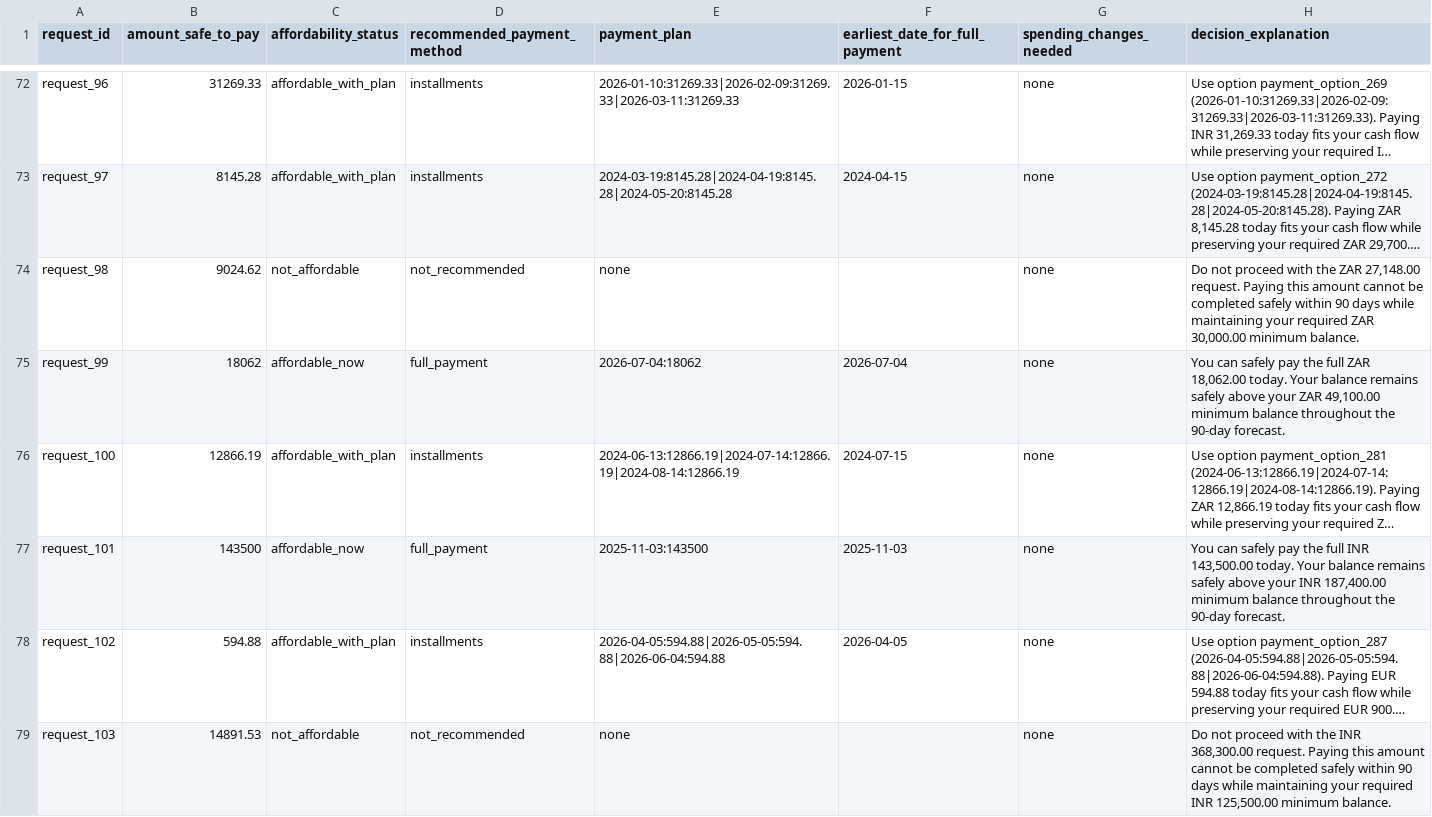
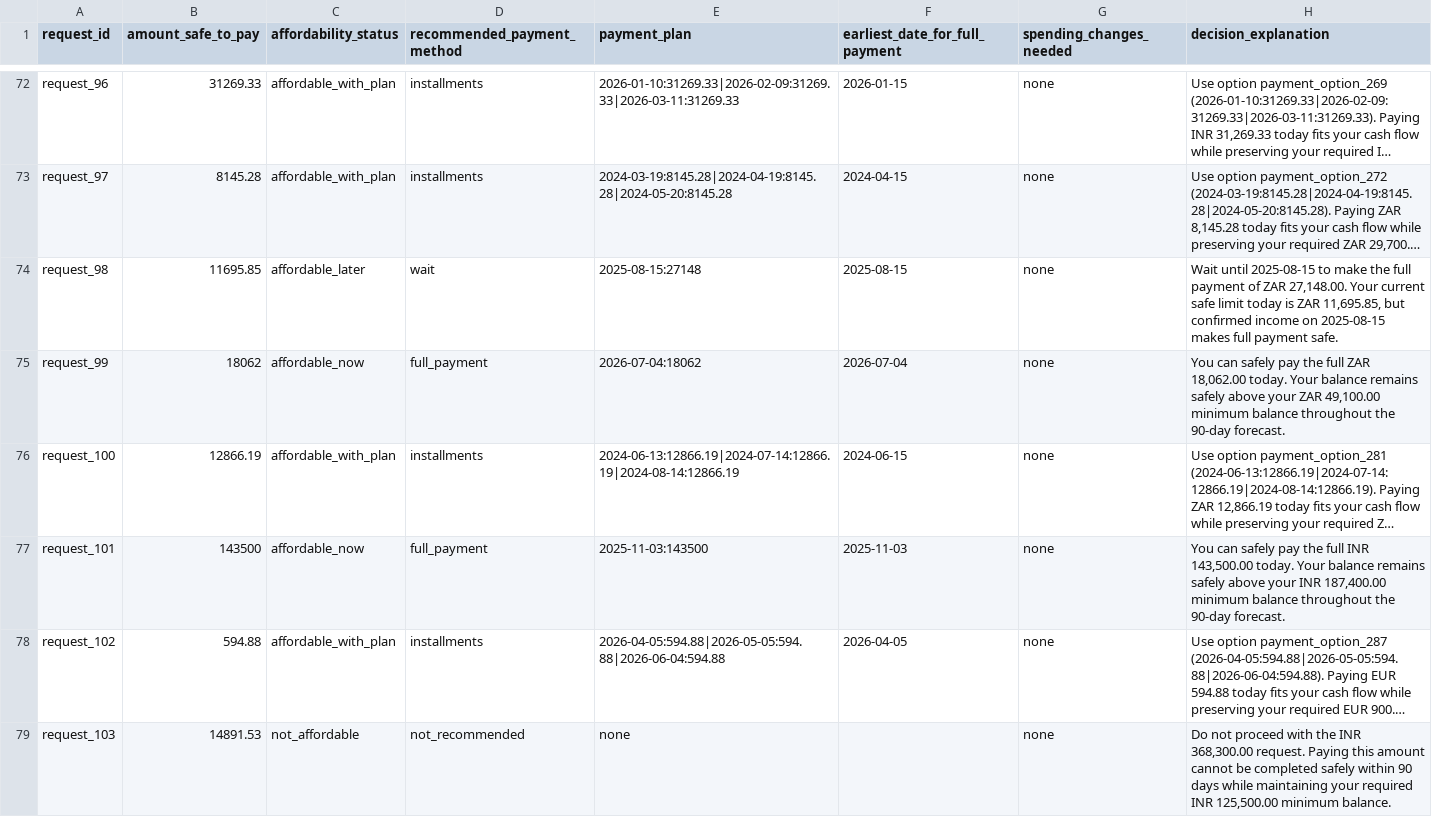
Before and after one commit to AnjneyShah21/hackerrank-buy-or-wait, a CSV file: dataset/output.csv, drawn as a sheet; only a part is shown, gaps mark what is left out; long unchanged cells end in …; the diff covers the shown part only; the diff names each change by its address in the sheet, - before the commit and + after, or states it on an @@ line.

Commit message:
Filter discretionary debit categories, add user-wide terminal salary checks, filter future one-time credits, and prioritize salary paydays for earliest payment date search

```diff
--- a/dataset/output.csv
+++ b/dataset/output.csv
-B74 (amount_safe_to_pay): 9024.62
+B74 (amount_safe_to_pay): 11695.85
-C74 (affordability_status): not_affordable
+C74 (affordability_status): affordable_later
-D74 (recommended_payment_method): not_recommended
+D74 (recommended_payment_method): wait
-E74 (payment_plan): none
+E74 (payment_plan): 2025-08-15:27148
-F74 (earliest_date_for_full_payment): (empty)
+F74 (earliest_date_for_full_payment): 2025-08-15
-H74 (decision_explanation): Do not proceed with the ZAR 27,148.00 request. Paying this amount cannot be completed safely within 90 days while maintaining your required ZAR 30,000.00 minimum balance.
+H74 (decision_explanation): Wait until 2025-08-15 to make the full payment of ZAR 27,148.00. Your current safe limit today is ZAR 11,695.85, but confirmed income on 2025-08-15 makes full payment safe.
-F76 (earliest_date_for_full_payment): 2024-07-15
+F76 (earliest_date_for_full_payment): 2024-06-15
```
Also changed, not shown: 121 edited cells elsewhere in this file, 5 other files.
